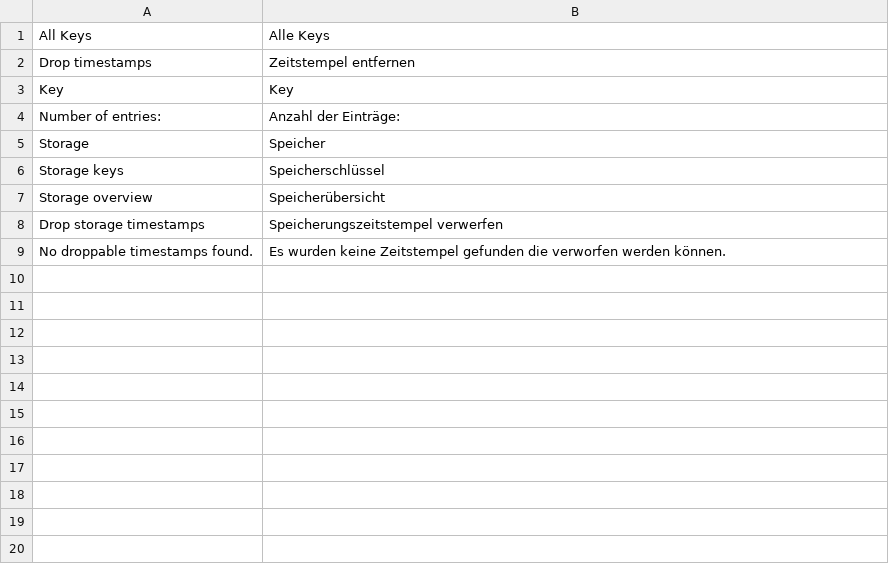
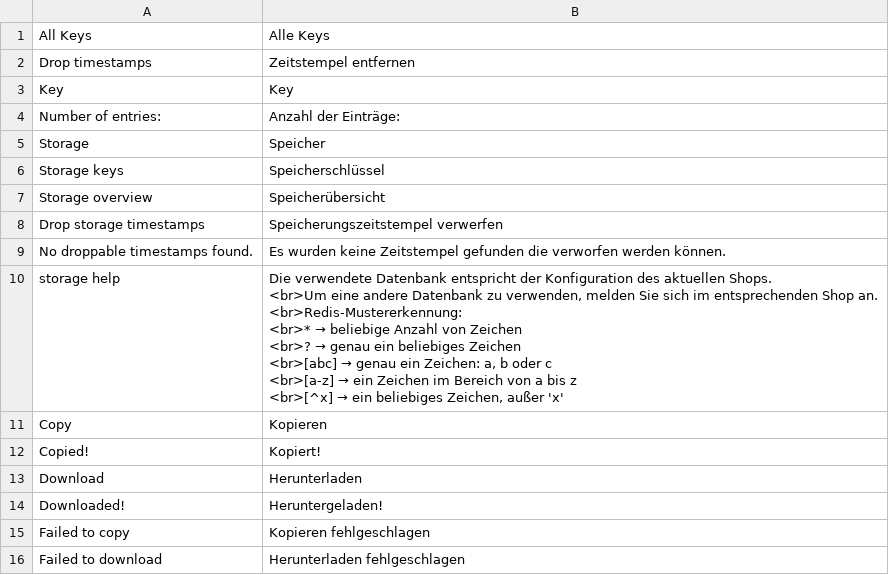
Before and after one commit to spryker/storage-gui, a CSV file: data/translation/Zed/de_DE.csv, drawn as a sheet; ↵ is a line break in a cell; the diff names each change by its address in the sheet, - before the commit and + after, or states it on an @@ line.

Commit message:
FRW-10455 Adjusted UI tool to read compressed values from Redis. (#11590)
FRW-10455 Adjusted UI tool to read compressed values from Redis.

```diff
--- a/data/translation/Zed/de_DE.csv
+++ b/data/translation/Zed/de_DE.csv
+row 10: storage help | Die verwendete Datenbank entspricht der Konfiguration des aktuellen Shops. ↵ <br>Um eine andere Datenbank zu verwenden, melden Sie sich im entsprechenden Shop an. ↵ <br>Redis-Mustererkennung: ↵ <br>* → beliebige Anzahl von Zeichen ↵ <br>? → genau ein beliebiges Zeichen ↵ <br>[abc] → genau ein Zeichen: a, b oder c ↵ <br>[a-z] → ein Zeichen im Bereich von a bis z ↵ <br>[^x] → ein beliebiges Zeichen, außer 'x'
+row 11: Copy | Kopieren
+row 12: Copied! | Kopiert!
+row 13: Download | Herunterladen
+row 14: Downloaded! | Heruntergeladen!
+row 15: Failed to copy | Kopieren fehlgeschlagen
+row 16: Failed to download | Herunterladen fehlgeschlagen
```
Also changed, not shown: data/translation/Zed/en_US.csv, 15 other files.
